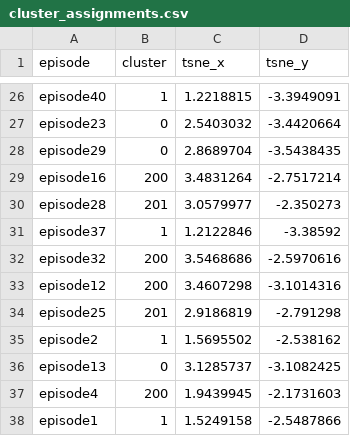
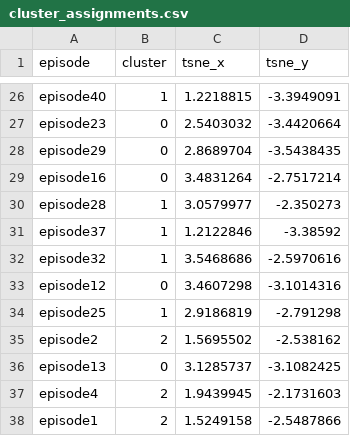
Before and after one commit to agilexrobotics/DataEval, a CSV file: features/fold_short_red/cluster_assignments.csv, drawn as a sheet; only a part is shown, gaps mark what is left out; the diff covers the shown part only.

```diff
--- a/features/fold_short_red/cluster_assignments.csv
+++ b/features/fold_short_red/cluster_assignments.csv
@@ -28,11 +28,11 @@ episode23,0,2.5403032,-3.4420664
 episode29,0,2.8689704,-3.5438435
-episode16,200,3.4831264,-2.7517214
-episode28,201,3.0579977,-2.350273
+episode16,0,3.4831264,-2.7517214
+episode28,1,3.0579977,-2.350273
 episode37,1,1.2122846,-3.38592
-episode32,200,3.5468686,-2.5970616
-episode12,200,3.4607298,-3.1014316
-episode25,201,2.9186819,-2.791298
-episode2,1,1.5695502,-2.538162
+episode32,1,3.5468686,-2.5970616
+episode12,0,3.4607298,-3.1014316
+episode25,1,2.9186819,-2.791298
+episode2,2,1.5695502,-2.538162
 episode13,0,3.1285737,-3.1082425
-episode4,200,1.9439945,-2.1731603
-episode1,1,1.5249158,-2.5487866
+episode4,2,1.9439945,-2.1731603
+episode1,2,1.5249158,-2.5487866
```
Also changed, not shown: 19 edited cells elsewhere in this file, 3 other files.
